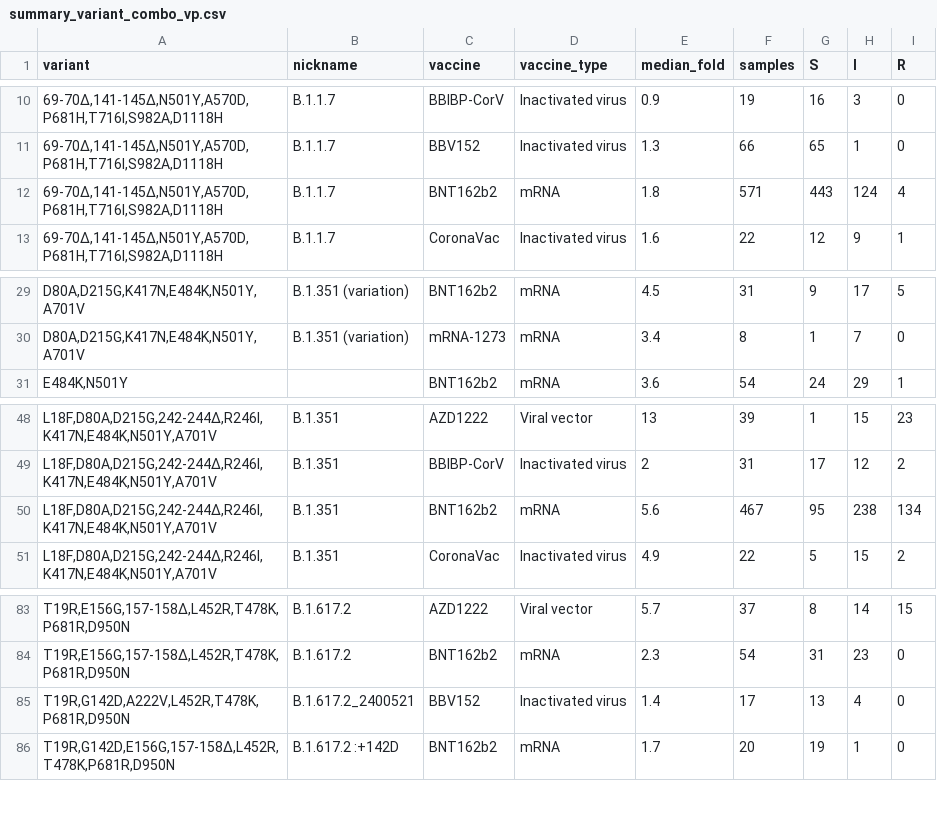
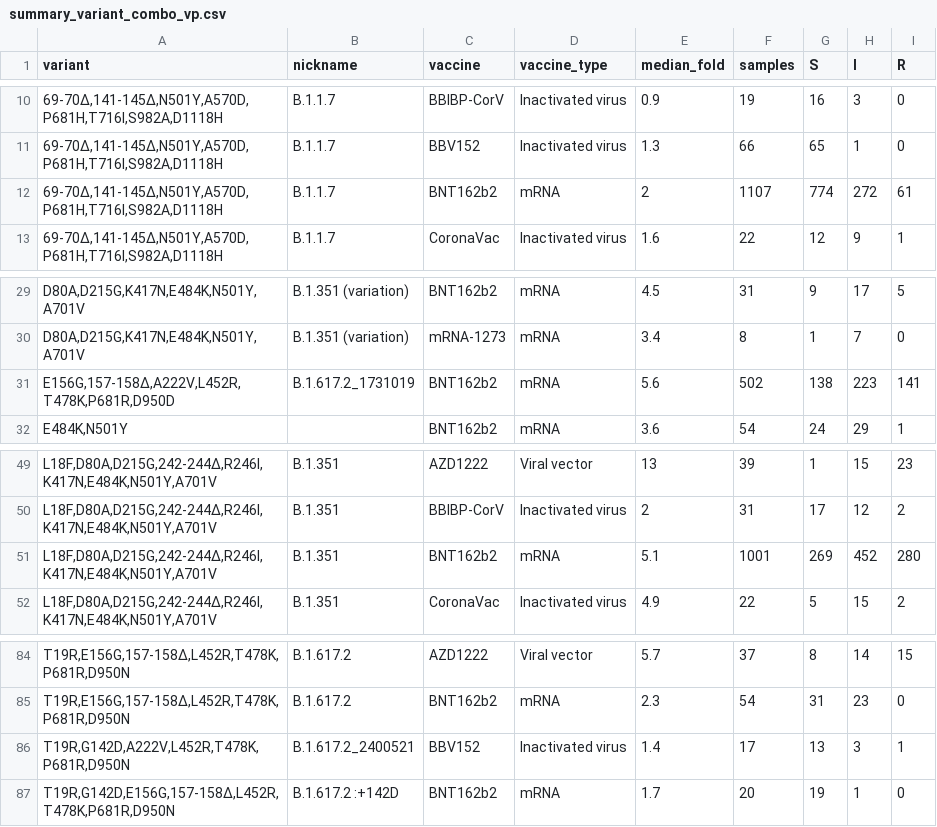
Before and after one commit to hivdb/covid-drdb-reports, a CSV file: report_tables/summary_variant_combo_vp.csv, drawn as a sheet; only a part is shown, gaps mark what is left out.

```diff
--- a/report_tables/summary_variant_combo_vp.csv
+++ b/report_tables/summary_variant_combo_vp.csv
@@ -11,3 +11,3 @@
 "69-70∆,141-145∆,N501Y,A570D,P681H,T716I,S982A,D1118H",B.1.1.7,BBV152,Inactivated virus,1.3,66,65,1,0
-"69-70∆,141-145∆,N501Y,A570D,P681H,T716I,S982A,D1118H",B.1.1.7,BNT162b2,mRNA,1.8,571,443,124,4
+"69-70∆,141-145∆,N501Y,A570D,P681H,T716I,S982A,D1118H",B.1.1.7,BNT162b2,mRNA,2,1107,774,272,61
 "69-70∆,141-145∆,N501Y,A570D,P681H,T716I,S982A,D1118H",B.1.1.7,CoronaVac,Inactivated virus,1.6,22,12,9,1
@@ -30,2 +30,3 @@
 "D80A,D215G,K417N,E484K,N501Y,A701V",B.1.351 (variation),mRNA-1273,mRNA,3.4,8,1,7,0
+"E156G,157-158∆,A222V,L452R,T478K,P681R,D950D",B.1.617.2_1731019,BNT162b2,mRNA,5.6,502,138,223,141
 "E484K,N501Y",,BNT162b2,mRNA,3.6,54,24,29,1
@@ -49,3 +50,3 @@
 "L18F,D80A,D215G,242-244∆,R246I,K417N,E484K,N501Y,A701V",B.1.351,BBIBP-CorV,Inactivated virus,2,31,17,12,2
-"L18F,D80A,D215G,242-244∆,R246I,K417N,E484K,N501Y,A701V",B.1.351,BNT162b2,mRNA,5.6,467,95,238,134
+"L18F,D80A,D215G,242-244∆,R246I,K417N,E484K,N501Y,A701V",B.1.351,BNT162b2,mRNA,5.1,1001,269,452,280
 "L18F,D80A,D215G,242-244∆,R246I,K417N,E484K,N501Y,A701V",B.1.351,CoronaVac,Inactivated virus,4.9,22,5,15,2
@@ -84,3 +85,3 @@
 "T19R,E156G,157-158∆,L452R,T478K,P681R,D950N",B.1.617.2,BNT162b2,mRNA,2.3,54,31,23,0
-"T19R,G142D,A222V,L452R,T478K,P681R,D950N",B.1.617.2_2400521,BBV152,Inactivated virus,1.4,17,13,4,0
+"T19R,G142D,A222V,L452R,T478K,P681R,D950N",B.1.617.2_2400521,BBV152,Inactivated virus,1.4,17,13,3,1
 "T19R,G142D,E156G,157-158∆,L452R,T478K,P681R,D950N",B.1.617.2 :+142D,BNT162b2,mRNA,1.7,20,19,1,0
```
Also changed, not shown: report_tables/figure_plasma.csv, report_tables/summary_variant_combo.csv, 24 other files.
